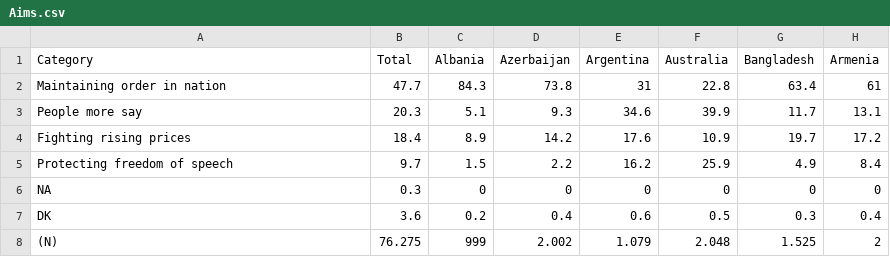
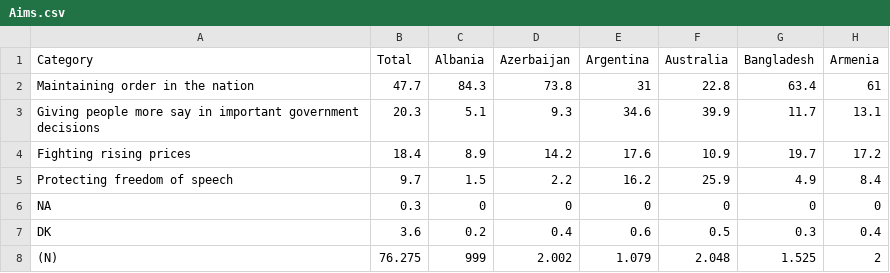
Before and after one commit to sonia-ch/ivis-world-values, a CSV file: data/w3/Aims.csv, drawn as a sheet; only a part is shown; the diff names each change by its address in the sheet, - before the commit and + after, or states it on an @@ line.

Commit message:
Add files via upload

```diff
--- a/data/w3/Aims.csv
+++ b/data/w3/Aims.csv
-A2 (Category): Maintaining order in nation
+A2 (Category): Maintaining order in the nation
-A3 (Category): People more say
+A3 (Category): Giving people more say in important government decisions
```
